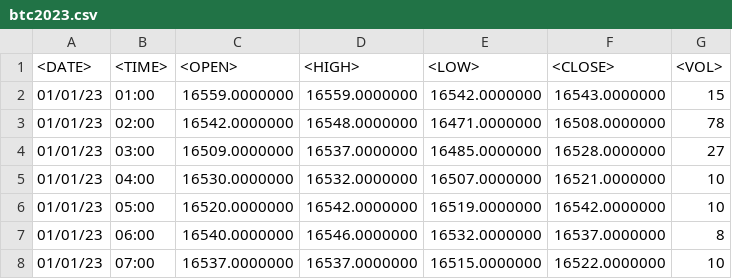
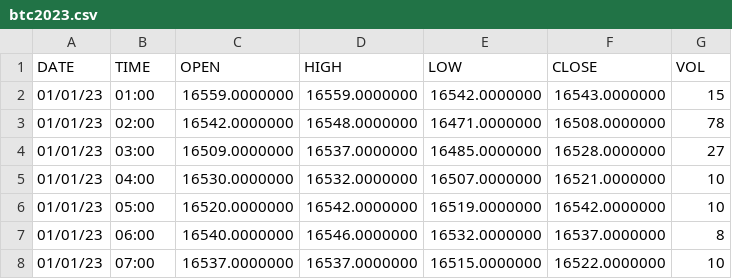
Before and after one commit to strelokninza/Ai, a CSV file: btc2023.csv, drawn as a sheet; only a part is shown.

Commit message:
Update btc2023.csv

```diff
--- a/btc2023.csv
+++ b/btc2023.csv
@@ -1,2 +1,2 @@
-<DATE>;<TIME>;<OPEN>;<HIGH>;<LOW>;<CLOSE>;<VOL>
+DATE;TIME;OPEN;HIGH;LOW;CLOSE;VOL
 01/01/23;01:00;16559.0000000;16559.0000000;16542.0000000;16543.0000000;15
```
